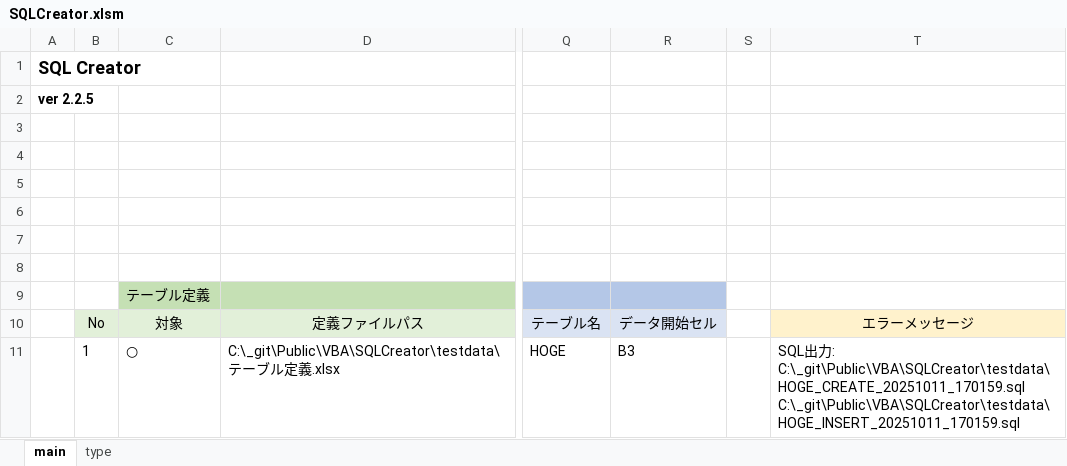
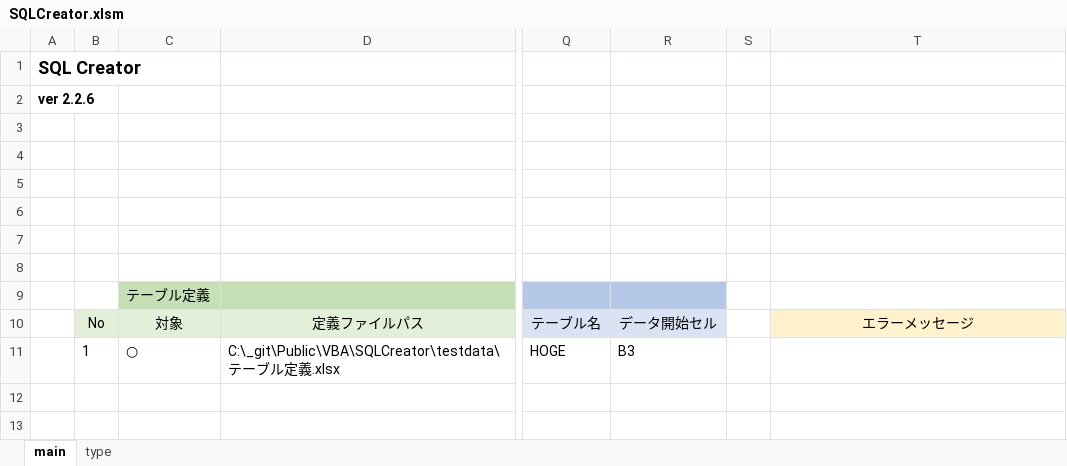
Before and after one commit to mtk57/Public, an Excel workbook: VBA/SQLCreator/SQLCreator.xlsm, sheet main, drawn as a sheet; only a part is shown, gaps mark what is left out; values as stored, in another font and other column widths than the file's, no borders; charts and pictures not drawn; ↵ is a line break in a cell; the diff names each change by its address in the sheet, - before the commit and + after, or states it on an @@ line.

```diff
--- a/VBA/SQLCreator/SQLCreator.xlsm (sheet main)
+++ b/VBA/SQLCreator/SQLCreator.xlsm (sheet main)
-A2: ver 2.2.5
+A2: ver 2.2.6
-T11: SQL出力: C:\_git\Public\VBA\SQLCreator\testdata\HOGE_CREATE_20251011_170159.sql ↵ C:\_git\Public\VBA\SQLCreator\testdata\HOGE_INSERT_20251011_170159.sql
+T11: (empty)
```
Also changed, not shown: 2 other files.
